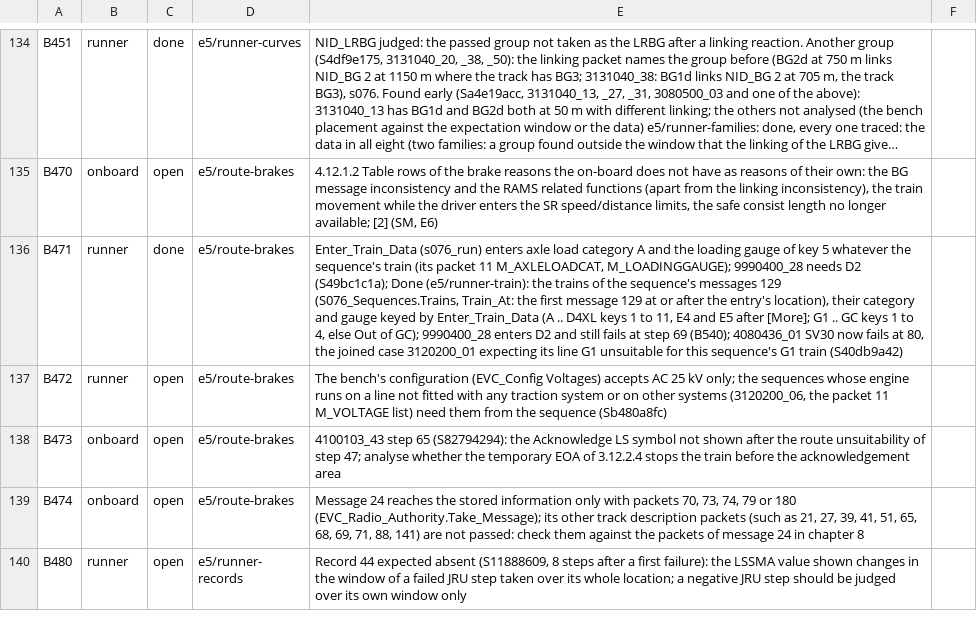
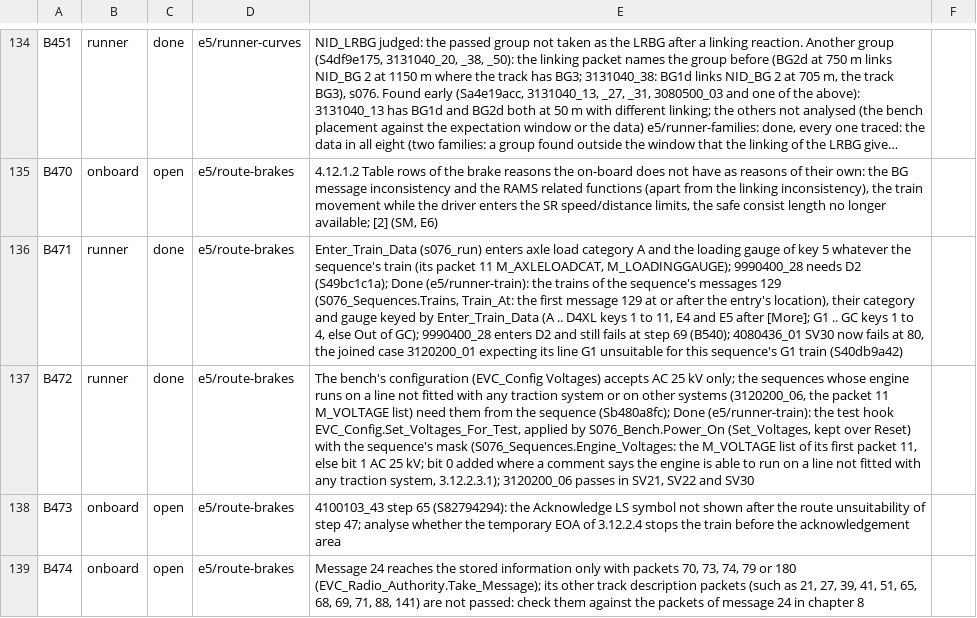
Before and after one commit to milanredele/etcs-dmi, a CSV file: doc/BACKLOG.csv, drawn as a sheet; only a part is shown, gaps mark what is left out; the shorter side is filled out with more unchanged rows; long unchanged cells end in …; the diff names each change by its address in the sheet, - before the commit and + after, or states it on an @@ line.

```diff
--- a/doc/BACKLOG.csv
+++ b/doc/BACKLOG.csv
-C137: open
+C137: done
-E137: …the sequence (Sb480a8fc)
+E137: …the sequence (Sb480a8fc); Done (e5/runner-train): the test hook EVC_Config.Set_Voltages_For_Test, applied by S076_Bench.Power_On (Set_Voltages, kept over Reset) with the sequence's mask (S076_Sequences.Engine_Voltages: the M_VOLTAGE list of its first packet 11, else bit 1 AC 25 kV; bit 0 added where a comment says the engine is able to run on a line not fitted with any traction system, 3.12.2.3.1); 3120200_06 passes in SV21, SV22 and SV30
```
Also changed, not shown: 8 other files.
